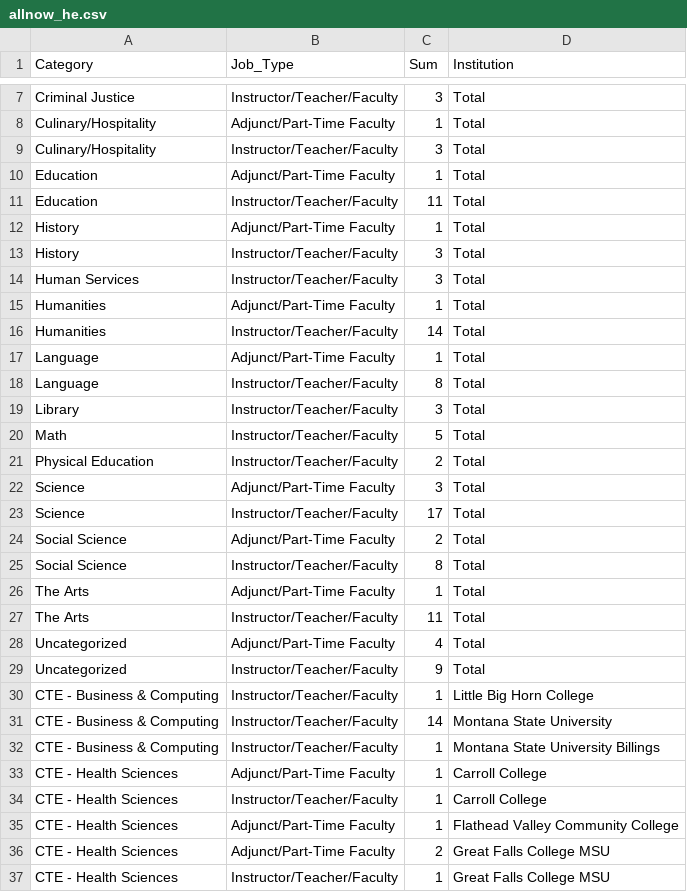
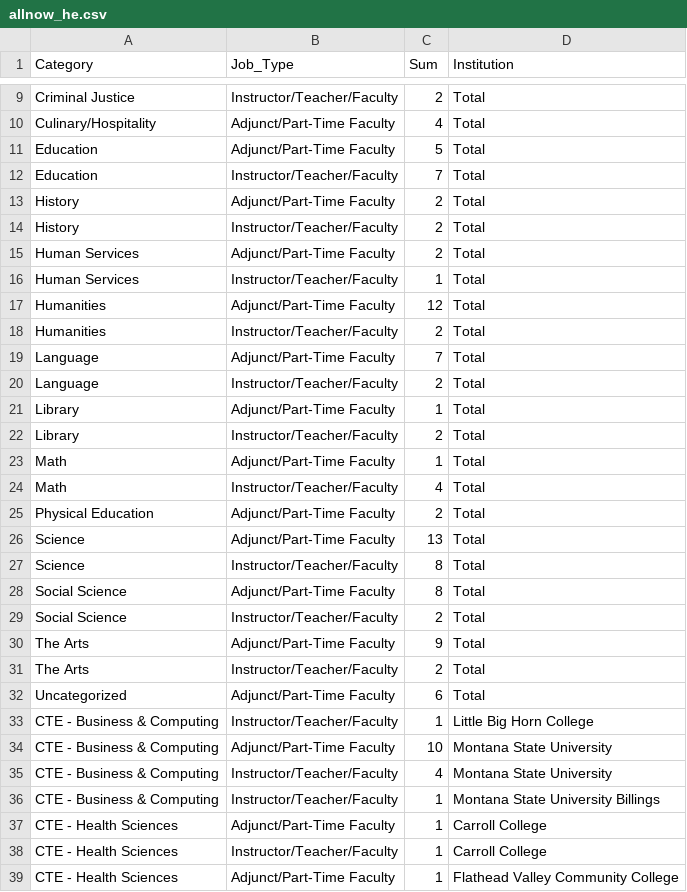
Before and after one commit to bostickmike/Montana-Education-Jobs-Dashboard, a CSV file: Mt_Ed_Jobs/allnow_he.csv, drawn as a sheet; only a part is shown, gaps mark what is left out; the shorter side is filled out with more unchanged rows; the diff covers the shown part only.

```diff
--- a/Mt_Ed_Jobs/allnow_he.csv
+++ b/Mt_Ed_Jobs/allnow_he.csv
@@ -7,26 +9,28 @@
-"Criminal Justice","Instructor/Teacher/Faculty",3,"Total"
-"Culinary/Hospitality","Adjunct/Part-Time Faculty",1,"Total"
-"Culinary/Hospitality","Instructor/Teacher/Faculty",3,"Total"
-"Education","Adjunct/Part-Time Faculty",1,"Total"
-"Education","Instructor/Teacher/Faculty",11,"Total"
-"History","Adjunct/Part-Time Faculty",1,"Total"
-"History","Instructor/Teacher/Faculty",3,"Total"
-"Human Services","Instructor/Teacher/Faculty",3,"Total"
-"Humanities","Adjunct/Part-Time Faculty",1,"Total"
-"Humanities","Instructor/Teacher/Faculty",14,"Total"
-"Language","Adjunct/Part-Time Faculty",1,"Total"
-"Language","Instructor/Teacher/Faculty",8,"Total"
-"Library","Instructor/Teacher/Faculty",3,"Total"
-"Math","Instructor/Teacher/Faculty",5,"Total"
-"Physical Education","Instructor/Teacher/Faculty",2,"Total"
-"Science","Adjunct/Part-Time Faculty",3,"Total"
-"Science","Instructor/Teacher/Faculty",17,"Total"
-"Social Science","Adjunct/Part-Time Faculty",2,"Total"
-"Social Science","Instructor/Teacher/Faculty",8,"Total"
-"The Arts","Adjunct/Part-Time Faculty",1,"Total"
-"The Arts","Instructor/Teacher/Faculty",11,"Total"
-"Uncategorized","Adjunct/Part-Time Faculty",4,"Total"
-"Uncategorized","Instructor/Teacher/Faculty",9,"Total"
+"Criminal Justice","Instructor/Teacher/Faculty",2,"Total"
+"Culinary/Hospitality","Adjunct/Part-Time Faculty",4,"Total"
+"Education","Adjunct/Part-Time Faculty",5,"Total"
+"Education","Instructor/Teacher/Faculty",7,"Total"
+"History","Adjunct/Part-Time Faculty",2,"Total"
+"History","Instructor/Teacher/Faculty",2,"Total"
+"Human Services","Adjunct/Part-Time Faculty",2,"Total"
+"Human Services","Instructor/Teacher/Faculty",1,"Total"
+"Humanities","Adjunct/Part-Time Faculty",12,"Total"
+"Humanities","Instructor/Teacher/Faculty",2,"Total"
+"Language","Adjunct/Part-Time Faculty",7,"Total"
+"Language","Instructor/Teacher/Faculty",2,"Total"
+"Library","Adjunct/Part-Time Faculty",1,"Total"
+"Library","Instructor/Teacher/Faculty",2,"Total"
+"Math","Adjunct/Part-Time Faculty",1,"Total"
+"Math","Instructor/Teacher/Faculty",4,"Total"
+"Physical Education","Adjunct/Part-Time Faculty",2,"Total"
+"Science","Adjunct/Part-Time Faculty",13,"Total"
+"Science","Instructor/Teacher/Faculty",8,"Total"
+"Social Science","Adjunct/Part-Time Faculty",8,"Total"
+"Social Science","Instructor/Teacher/Faculty",2,"Total"
+"The Arts","Adjunct/Part-Time Faculty",9,"Total"
+"The Arts","Instructor/Teacher/Faculty",2,"Total"
+"Uncategorized","Adjunct/Part-Time Faculty",6,"Total"
 "CTE - Business & Computing","Instructor/Teacher/Faculty",1,"Little Big Horn College"
-"CTE - Business & Computing","Instructor/Teacher/Faculty",14,"Montana State University"
+"CTE - Business & Computing","Adjunct/Part-Time Faculty",10,"Montana State University"
+"CTE - Business & Computing","Instructor/Teacher/Faculty",4,"Montana State University"
 "CTE - Business & Computing","Instructor/Teacher/Faculty",1,"Montana State University Billings"
```
Also changed, not shown: 13 added rows, 1 removed row and 22 edited cells elsewhere in this file, Mt_Ed_Jobs/allnow.csv, Mt_Ed_Jobs/allsum.csv, 13 other files.
